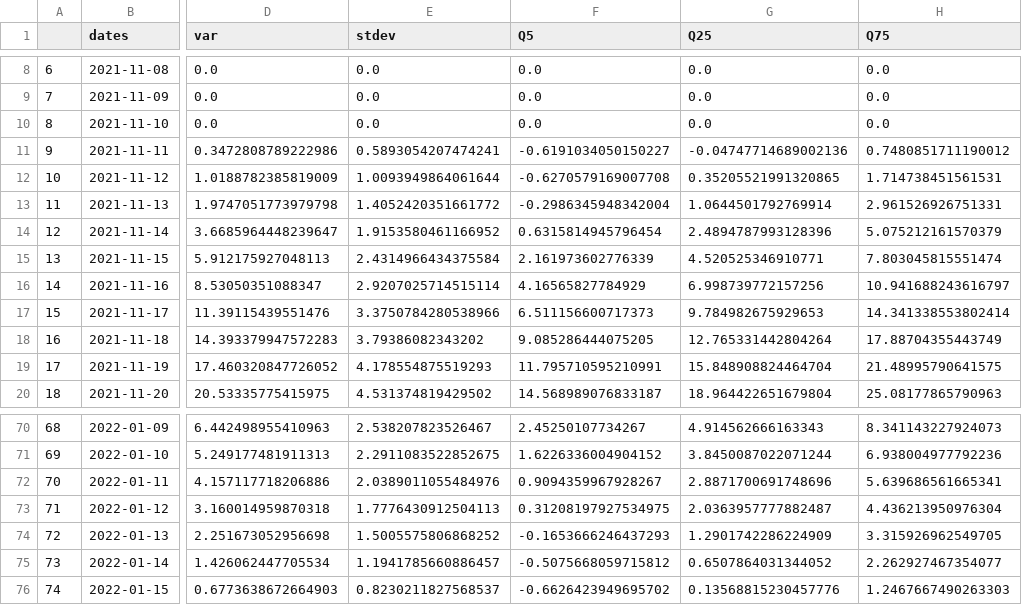
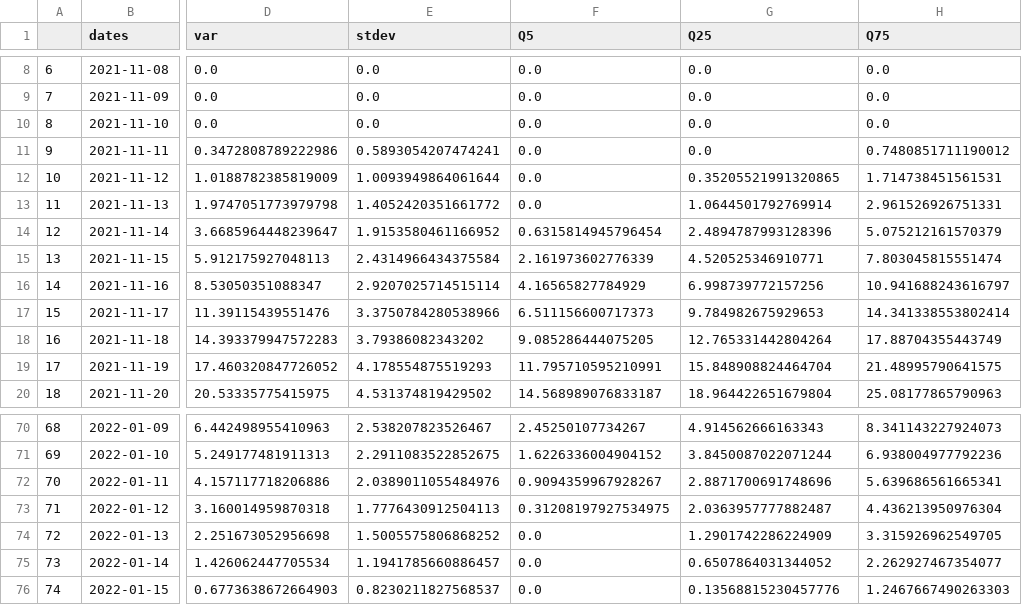
Before and after one commit to cmu-delphi/cases-to-beds-public, a CSV file: C2B_output.csv, drawn as a sheet; only a part is shown, gaps mark what is left out; the diff names each change by its address in the sheet, - before the commit and + after, or states it on an @@ line.

```diff
--- a/C2B_output.csv
+++ b/C2B_output.csv
-F11 (Q5): -0.6191034050150227
+F11 (Q5): 0.0
-G11 (Q25): -0.04747714689002136
+G11 (Q25): 0.0
-F12 (Q5): -0.6270579169007708
+F12 (Q5): 0.0
-F13 (Q5): -0.2986345948342004
+F13 (Q5): 0.0
-F74 (Q5): -0.1653666246437293
+F74 (Q5): 0.0
-F75 (Q5): -0.5075668059715812
+F75 (Q5): 0.0
-F76 (Q5): -0.6626423949695702
+F76 (Q5): 0.0
```
Also changed, not shown: 2 other files.
